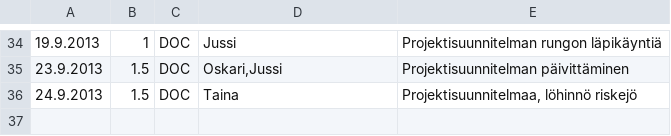
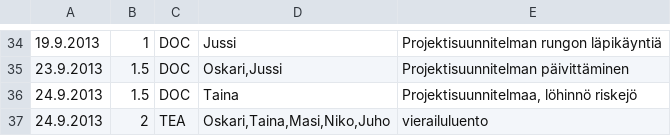
Before and after one commit to Deraen/skillproject, a TSV file: hours.tsv, drawn as a sheet; only a part is shown, gaps mark what is left out.

Commit message:
Task.

```diff
--- a/hours.tsv
+++ b/hours.tsv
@@ -36 +36,2 @@
 24.9.2013	1.5	DOC	Taina	Projektisuunnitelmaa, löhinnö riskejö
+24.9.2013	2	TEA	Oskari,Taina,Masi,Niko,Juho	vierailuluento
```
